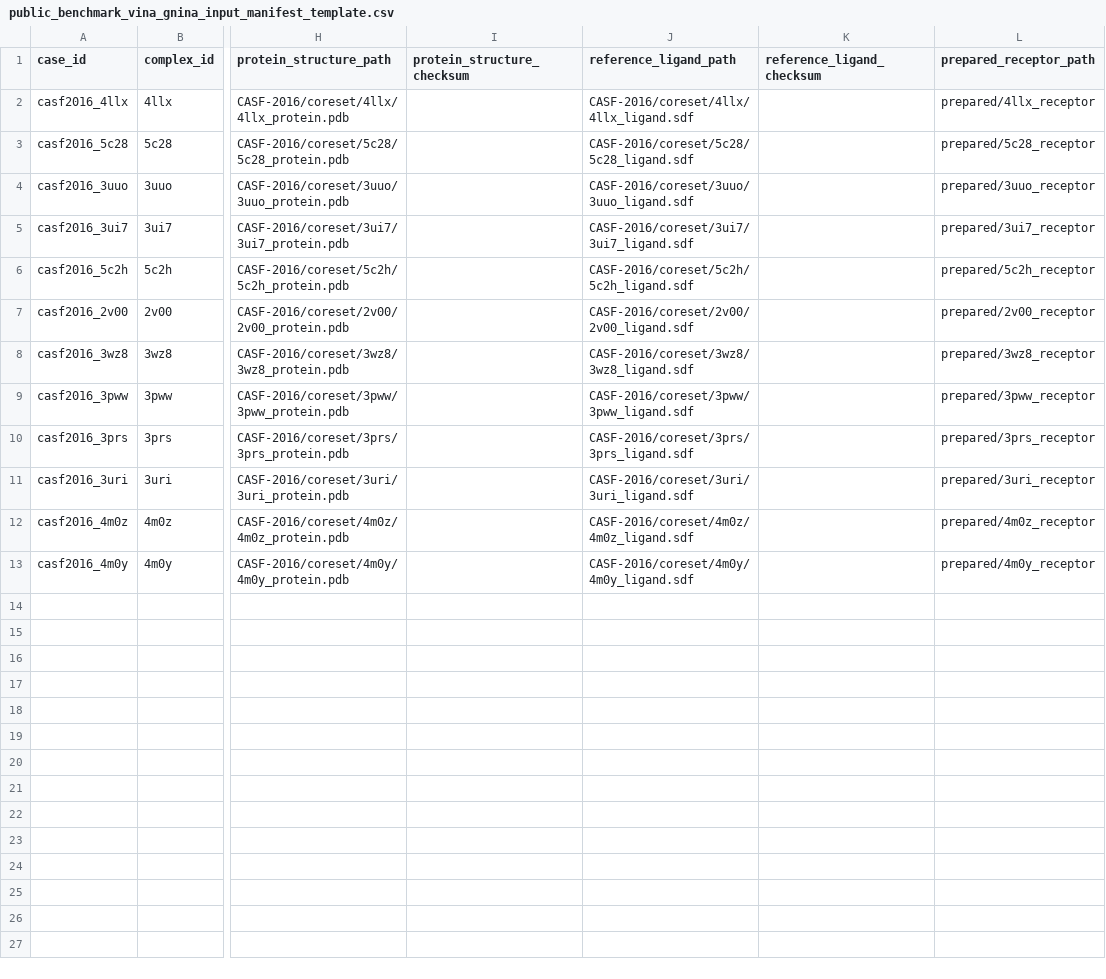
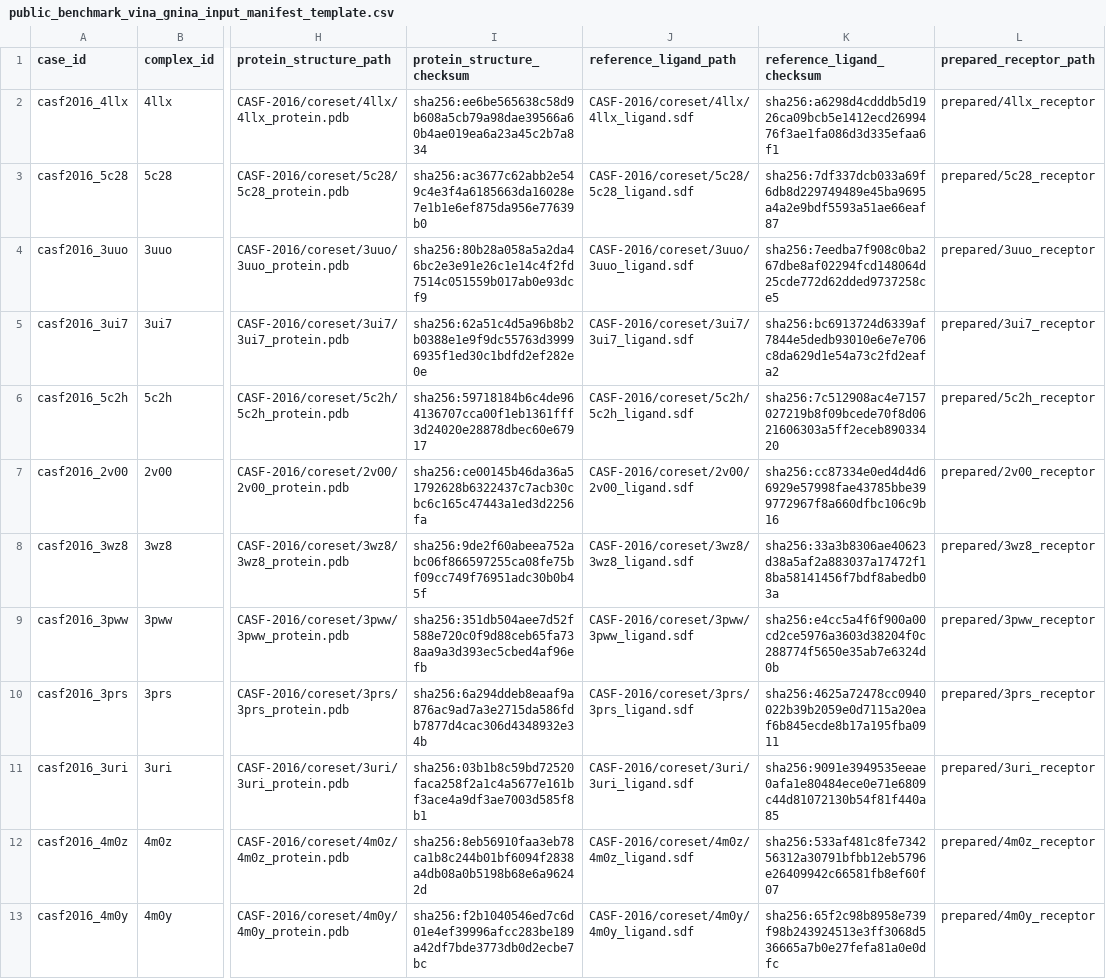
Before and after one commit to betelgeuze-kang/Structural-Analysis, a CSV file: implementation/phase1/release_evidence/productization/public_benchmark_vina_gnina_input_manifest_template.csv, drawn as a sheet; only a part is shown, gaps mark what is left out; the diff names each change by its address in the sheet, - before the commit and + after, or states it on an @@ line.

Commit message:
Propagate Vina GNINA source checksums

```diff
--- a/implementation/phase1/release_evidence/productization/public_benchmark_vina_gnina_input_manifest_template.csv
+++ b/implementation/phase1/release_evidence/productization/public_benchmark_vina_gnina_input_manifest_template.csv
-I2 (protein_structure_checksum): (empty)
+I2 (protein_structure_checksum): sha256:ee6be565638c58d9b608a5cb79a98dae39566a60b4ae019ea6a23a45c2b7a834
-K2 (reference_ligand_checksum): (empty)
+K2 (reference_ligand_checksum): sha256:a6298d4cdddb5d1926ca09bcb5e1412ecd2699476f3ae1fa086d3d335efaa6f1
-I3 (protein_structure_checksum): (empty)
+I3 (protein_structure_checksum): sha256:ac3677c62abb2e549c4e3f4a6185663da16028e7e1b1e6ef875da956e77639b0
-K3 (reference_ligand_checksum): (empty)
+K3 (reference_ligand_checksum): sha256:7df337dcb033a69f6db8d229749489e45ba9695a4a2e9bdf5593a51ae66eaf87
-I4 (protein_structure_checksum): (empty)
+I4 (protein_structure_checksum): sha256:80b28a058a5a2da46bc2e3e91e26c1e14c4f2fd7514c051559b017ab0e93dcf9
-K4 (reference_ligand_checksum): (empty)
+K4 (reference_ligand_checksum): sha256:7eedba7f908c0ba267dbe8af02294fcd148064d25cde772d62dded9737258ce5
-I5 (protein_structure_checksum): (empty)
+I5 (protein_structure_checksum): sha256:62a51c4d5a96b8b2b0388e1e9f9dc55763d39996935f1ed30c1bdfd2ef282e0e
-K5 (reference_ligand_checksum): (empty)
+K5 (reference_ligand_checksum): sha256:bc6913724d6339af7844e5dedb93010e6e7e706c8da629d1e54a73c2fd2eafa2
-I6 (protein_structure_checksum): (empty)
+I6 (protein_structure_checksum): sha256:59718184b6c4de964136707cca00f1eb1361fff3d24020e28878dbec60e67917
-K6 (reference_ligand_checksum): (empty)
+K6 (reference_ligand_checksum): sha256:7c512908ac4e7157027219b8f09bcede70f8d0621606303a5ff2eceb89033420
-I7 (protein_structure_checksum): (empty)
+I7 (protein_structure_checksum): sha256:ce00145b46da36a51792628b6322437c7acb30cbc6c165c47443a1ed3d2256fa
-K7 (reference_ligand_checksum): (empty)
+K7 (reference_ligand_checksum): sha256:cc87334e0ed4d4d66929e57998fae43785bbe399772967f8a660dfbc106c9b16
-I8 (protein_structure_checksum): (empty)
+I8 (protein_structure_checksum): sha256:9de2f60abeea752abc06f866597255ca08fe75bf09cc749f76951adc30b0b45f
-K8 (reference_ligand_checksum): (empty)
+K8 (reference_ligand_checksum): sha256:33a3b8306ae40623d38a5af2a883037a17472f18ba58141456f7bdf8abedb03a
-I9 (protein_structure_checksum): (empty)
+I9 (protein_structure_checksum): sha256:351db504aee7d52f588e720c0f9d88ceb65fa738aa9a3d393ec5cbed4af96efb
-K9 (reference_ligand_checksum): (empty)
+K9 (reference_ligand_checksum): sha256:e4cc5a4f6f900a00cd2ce5976a3603d38204f0c288774f5650e35ab7e6324d0b
-I10 (protein_structure_checksum): (empty)
+I10 (protein_structure_checksum): sha256:6a294ddeb8eaaf9a876ac9ad7a3e2715da586fdb7877d4cac306d4348932e34b
-K10 (reference_ligand_checksum): (empty)
+K10 (reference_ligand_checksum): sha256:4625a72478cc0940022b39b2059e0d7115a20eaf6b845ecde8b17a195fba0911
-I11 (protein_structure_checksum): (empty)
+I11 (protein_structure_checksum): sha256:03b1b8c59bd72520faca258f2a1c4a5677e161bf3ace4a9df3ae7003d585f8b1
-K11 (reference_ligand_checksum): (empty)
+K11 (reference_ligand_checksum): sha256:9091e3949535eeae0afa1e80484ece0e71e6809c44d81072130b54f81f440a85
-I12 (protein_structure_checksum): (empty)
+I12 (protein_structure_checksum): sha256:8eb56910faa3eb78ca1b8c244b01bf6094f2838a4db08a0b5198b68e6a96242d
-K12 (reference_ligand_checksum): (empty)
+K12 (reference_ligand_checksum): sha256:533af481c8fe734256312a30791bfbb12eb5796e26409942c66581fb8ef60f07
-I13 (protein_structure_checksum): (empty)
+I13 (protein_structure_checksum): sha256:f2b1040546ed7c6d01e4ef39996afcc283be189a42df7bde3773db0d2ecbe7bc
-K13 (reference_ligand_checksum): (empty)
+K13 (reference_ligand_checksum): sha256:65f2c98b8958e739f98b243924513e3ff3068d536665a7b0e27fefa81a0e0dfc
```
Also changed, not shown: 10 other files.
